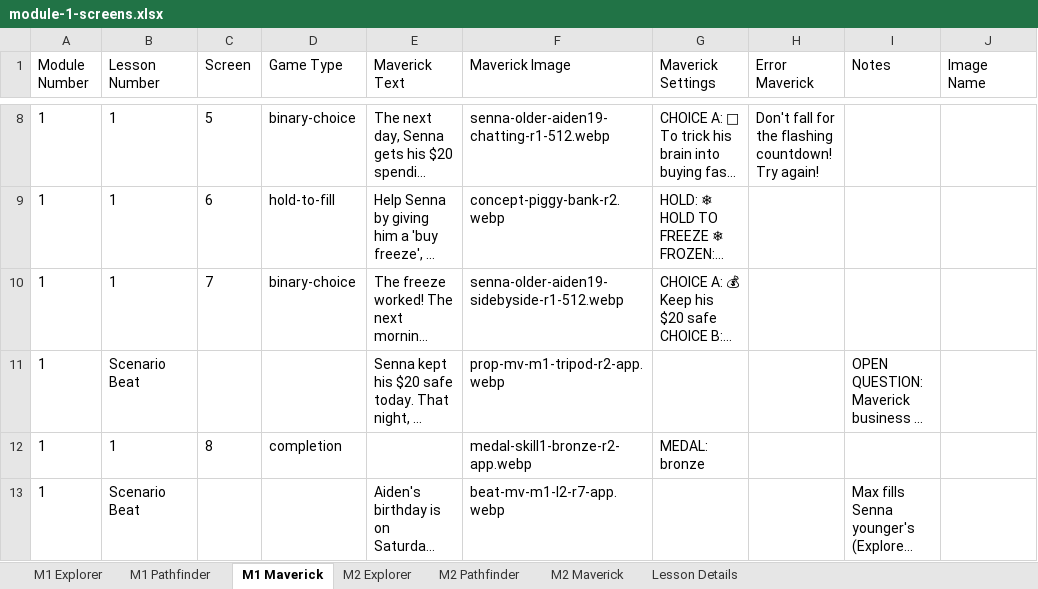
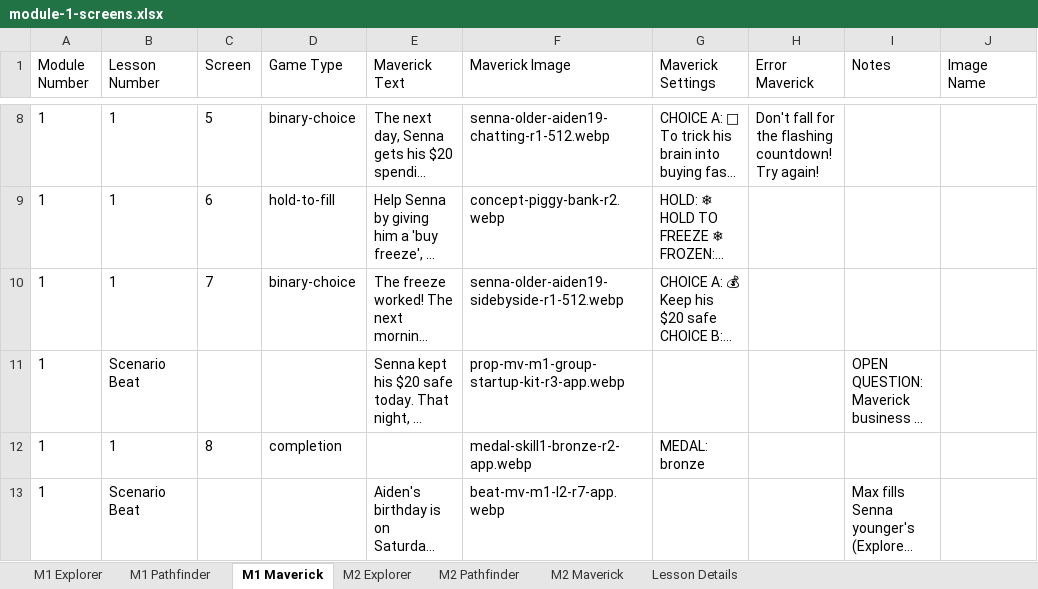
Before and after one commit to ngaadmin/nga-app, an Excel workbook: lib/academy/lessons/payload/source/master/module-1-screens.xlsx, sheet M1 Maverick, drawn as a sheet; only a part is shown, gaps mark what is left out; long unchanged cells end in …; values as stored, in another font and other column widths than the file's, no borders; the diff names each change by its address in the sheet, - before the commit and + after, or states it on an @@ line.

Commit message:
Academy: Maverick M1 L1 closing beat picture to the group startup kit (F11 only; rows 16 and 50 unchanged; Cath-approved, test only)

```diff
--- a/lib/academy/lessons/payload/source/master/module-1-screens.xlsx (sheet M1 Maverick)
+++ b/lib/academy/lessons/payload/source/master/module-1-screens.xlsx (sheet M1 Maverick)
-F11 (Maverick Image): prop-mv-m1-tripod-r2-app.webp
+F11 (Maverick Image): prop-mv-m1-group-startup-kit-r3-app.webp
```
